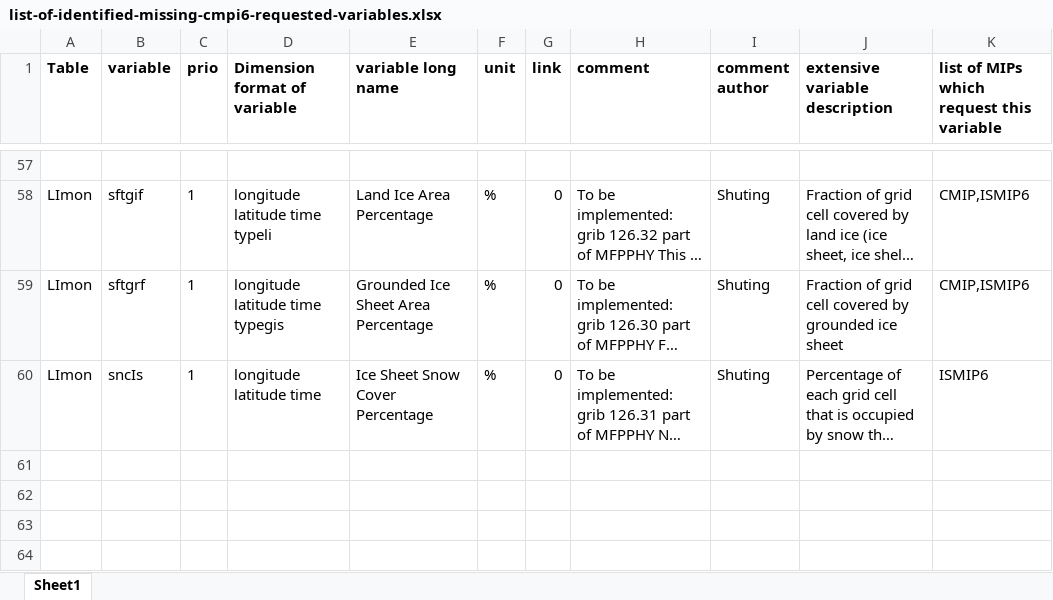
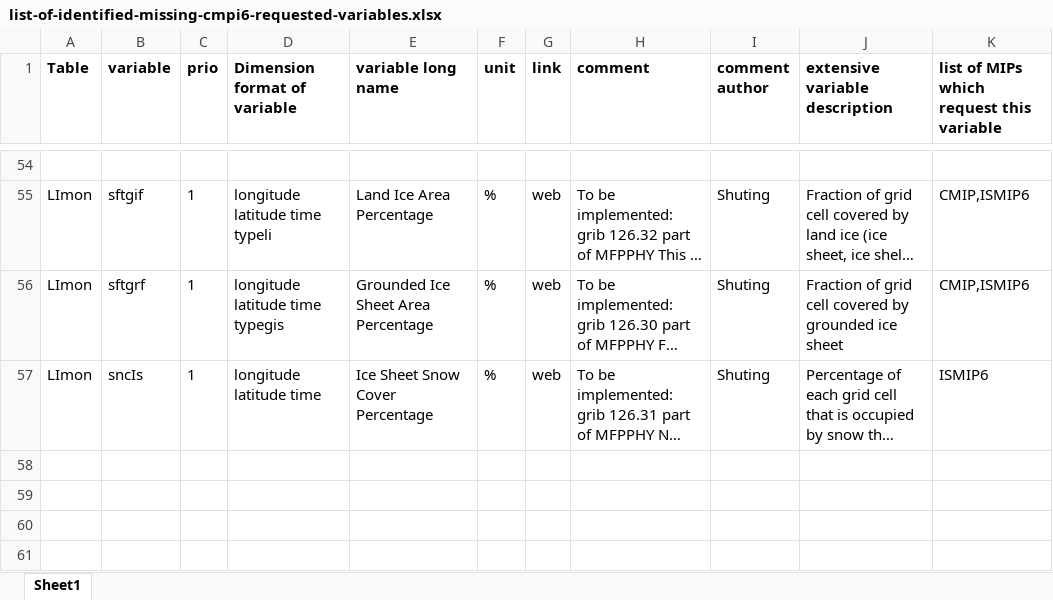
Before and after one commit to EC-Earth/ece2cmor3, an Excel workbook: ece2cmor3/resources/list-of-identified-missing-cmpi6-requested-variables.xlsx, sheet Sheet1, drawn as a sheet; only a part is shown, gaps mark what is left out; long unchanged cells end in …; values as stored, in another font and other column widths than the file's, no borders; addresses are those after the commit; the diff covers the shown part only; the diff names each change by its address in the sheet, - before the commit and + after, or states it on an @@ line.

```diff
--- a/ece2cmor3/resources/list-of-identified-missing-cmpi6-requested-variables.xlsx (sheet Sheet1)
+++ b/ece2cmor3/resources/list-of-identified-missing-cmpi6-requested-variables.xlsx (sheet Sheet1)
-G55:G57 (link): 0
+G55:G57 (link): web
```
Also changed, not shown: 3 removed rows and 41 edited cells elsewhere in this sheet, ece2cmor3/resources/list-of-identified-missing-cmpi6-requested-variables-enable-pextra.xlsx, 1 other file.
